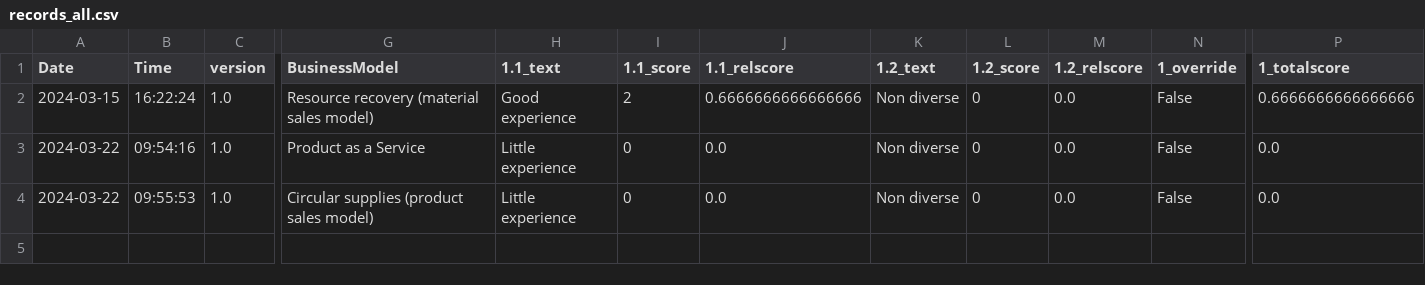
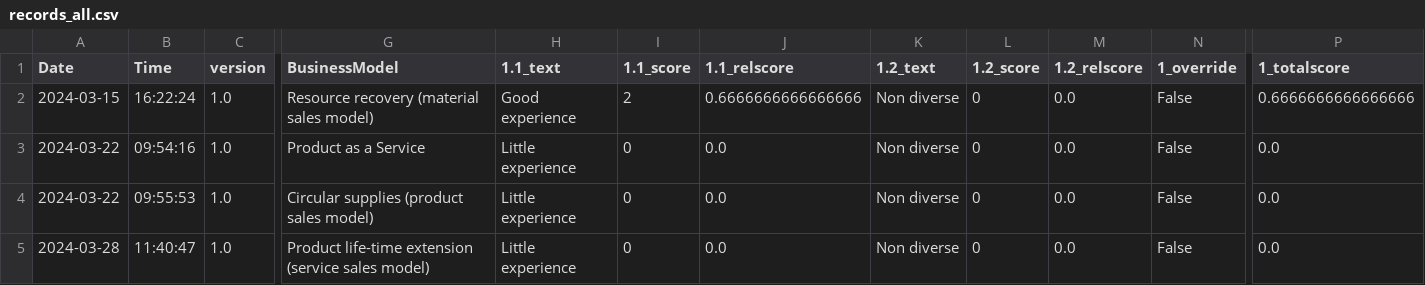
Before and after one commit to diederikhemmes/dashboard, a CSV file: records_all.csv, drawn as a sheet; only a part is shown, gaps mark what is left out; rows hold the shown columns only; the diff names each change by its address in the sheet, - before the commit and + after, or states it on an @@ line.

Commit message:
Added new data to the CSV file.

```diff
--- a/records_all.csv
+++ b/records_all.csv
+row 5: 2024-03-28 | 11:40:47 | 1.0 | Product life-time extension (service sales model) | Little experience | 0 | 0.0 | Non diverse | 0 | 0.0 | False | 0.0
```
